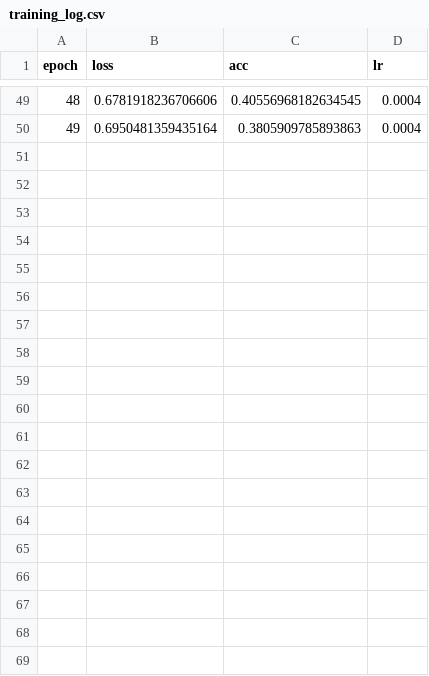
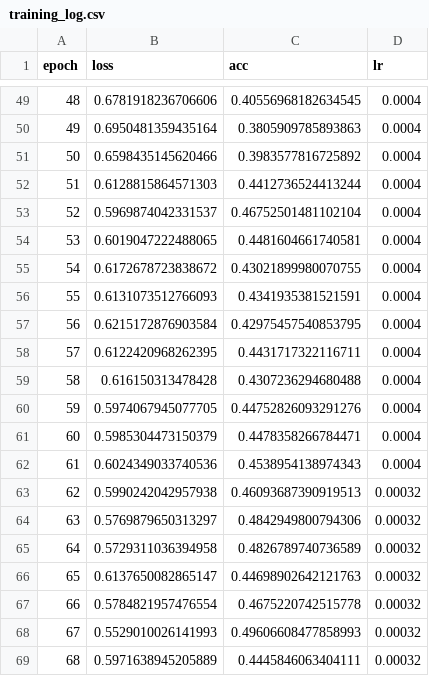
Before and after one commit to Ploychompoo-Nut/Code-3DReconstruction, a CSV file: Log/upper_lower/training_log.csv, drawn as a sheet; only a part is shown, gaps mark what is left out; the diff covers the shown part only; the diff names each change by its address in the sheet, - before the commit and + after, or states it on an @@ line.

```diff
--- a/Log/upper_lower/training_log.csv
+++ b/Log/upper_lower/training_log.csv
+row 51: 50 | 0.6598435145620466 | 0.3983577816725892 | 0.0004
+row 52: 51 | 0.6128815864571303 | 0.4412736524413244 | 0.0004
+row 53: 52 | 0.5969874042331537 | 0.46752501481102104 | 0.0004
+row 54: 53 | 0.6019047222488065 | 0.4481604661740581 | 0.0004
+row 55: 54 | 0.6172678723838672 | 0.43021899980070755 | 0.0004
+row 56: 55 | 0.6131073512766093 | 0.4341935381521591 | 0.0004
+row 57: 56 | 0.6215172876903584 | 0.42975457540853795 | 0.0004
+row 58: 57 | 0.6122420968262395 | 0.4431717322116711 | 0.0004
+row 59: 58 | 0.616150313478428 | 0.4307236294680488 | 0.0004
+row 60: 59 | 0.5974067945077705 | 0.44752826093291276 | 0.0004
+row 61: 60 | 0.5985304473150379 | 0.4478358266784471 | 0.0004
+row 62: 61 | 0.6024349033740536 | 0.4538954138974343 | 0.0004
+row 63: 62 | 0.5990242042957938 | 0.46093687390919513 | 0.00032
+row 64: 63 | 0.5769879650313297 | 0.4842949800794306 | 0.00032
+row 65: 64 | 0.5729311036394958 | 0.4826789740736589 | 0.00032
+row 66: 65 | 0.6137650082865147 | 0.44698902642121763 | 0.00032
+row 67: 66 | 0.5784821957476554 | 0.4675220742515778 | 0.00032
+row 68: 67 | 0.5529010026141993 | 0.49606608477858993 | 0.00032
+row 69: 68 | 0.5971638945205889 | 0.4445846063404111 | 0.00032
```
Also changed, not shown: 19 added rows elsewhere in this file, 43 other files.
